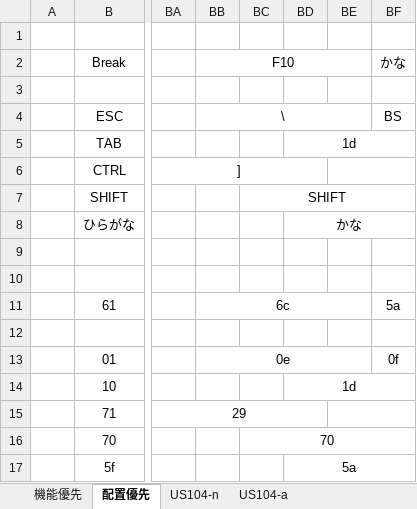
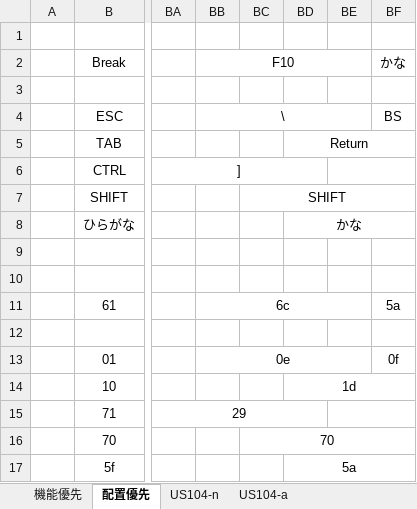
Before and after one commit to wwark/X68000_Mister, an Excel workbook: puu-san-code-untouched/X68000/Doc/keymap.xlsx, sheet 配置優先, drawn as a sheet; only a part is shown, gaps mark what is left out; values as stored, in another font and other column widths than the file's, no borders; the diff names each change by its address in the sheet, - before the commit and + after, or states it on an @@ line.

```diff
--- a/puu-san-code-untouched/X68000/Doc/keymap.xlsx (sheet 配置優先)
+++ b/puu-san-code-untouched/X68000/Doc/keymap.xlsx (sheet 配置優先)
-BD5: 1d
+BD5: Return
```
Also changed, not shown: sheet US104-n, sheet US104-a, sheet 機能優先, 13 other files.
